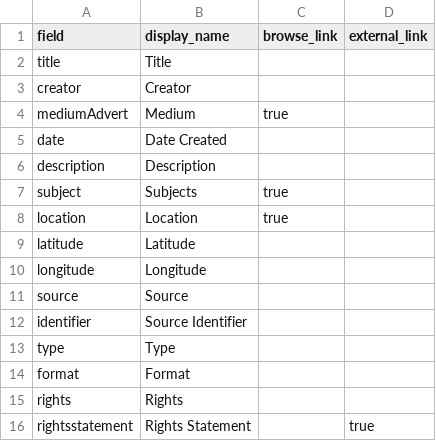
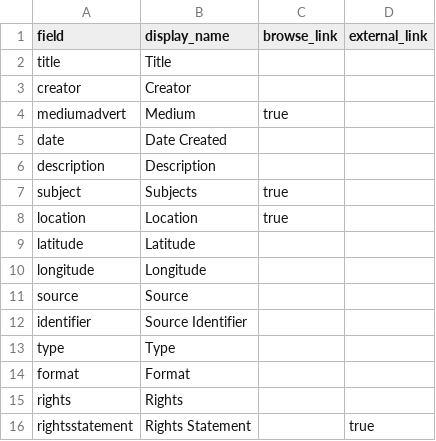
Before and after one commit to aray-a/womenInAdvertising, a CSV file: _data/config-metadata.csv, drawn as a sheet.

Commit message:
Fix casing of 'mediumAdvert' to 'mediumadvert'

```diff
--- a/_data/config-metadata.csv
+++ b/_data/config-metadata.csv
@@ -3,3 +3,3 @@ title,Title,
 creator,Creator,
-mediumAdvert,Medium,true
+mediumadvert,Medium,true
 date,Date Created,
```
